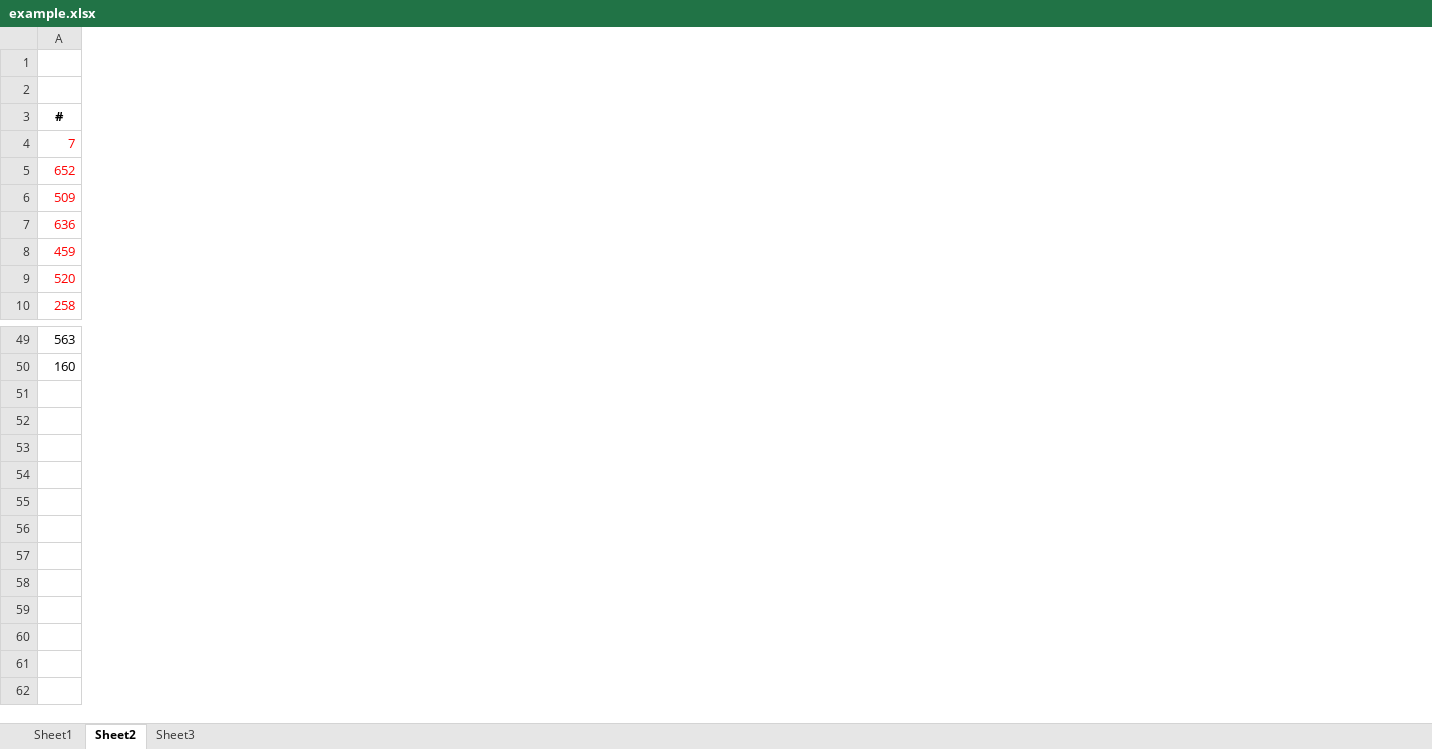
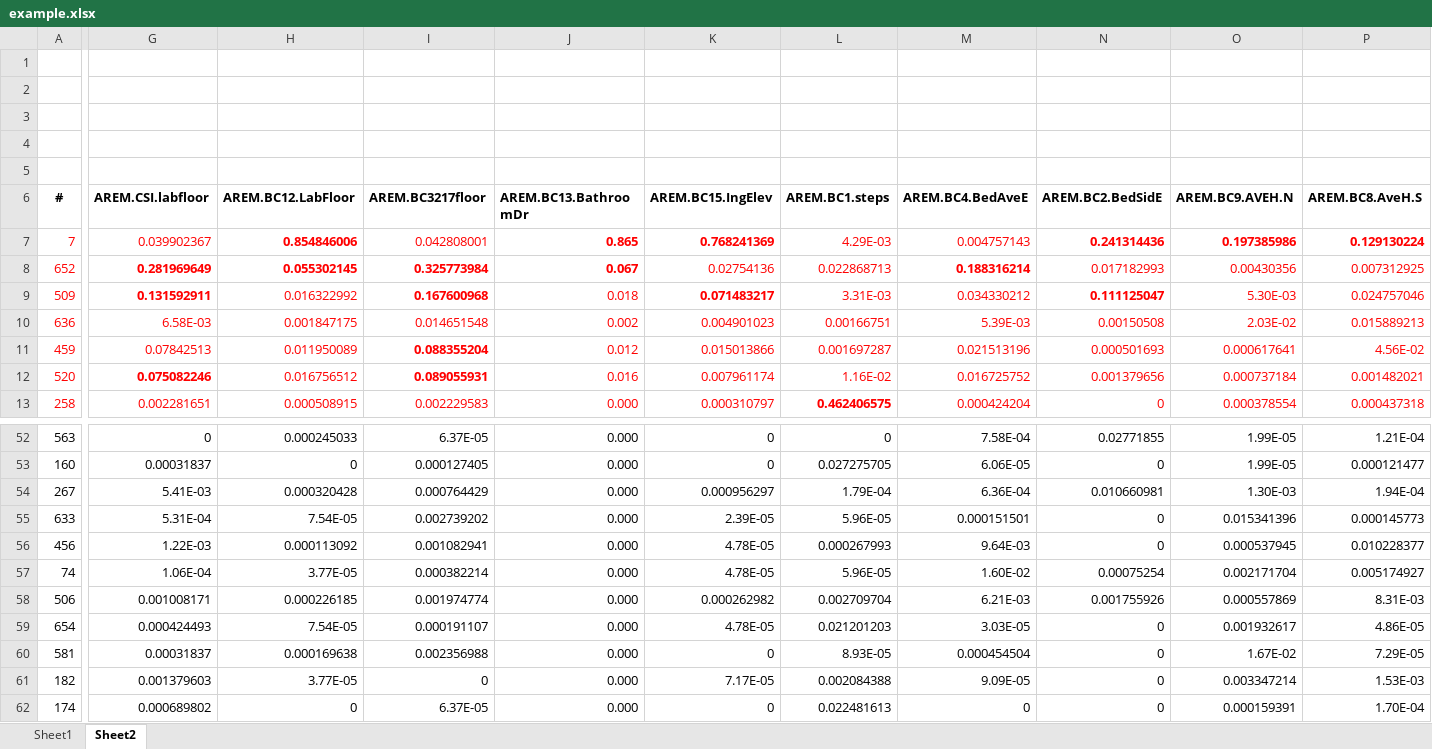
Before and after one commit to NikaTsanka/search-xl, an Excel workbook: example.xlsx, sheet Sheet2, drawn as a sheet; only a part is shown, gaps mark what is left out; values as stored, in another font and other column widths than the file's, no borders; addresses are those after the commit; rows hold the shown columns only; the diff covers the shown part only; the diff names each change by its address in the sheet, - before the commit and + after, or states it on an @@ line.

Commit message:
Added formatted printing methods/location sums/sheet sums. Outputs the results in home/Desktop directory with a proper name. Tested on Windows. WORKS.

```diff
--- a/example.xlsx (sheet Sheet2)
+++ b/example.xlsx (sheet Sheet2)
-sheet tab: Sheet3
+column G (AREM.CSI.labfloor), rows 7-13: 0.039902367 | 0.281969649 | 0.131592911 | 6.58E-03 | 0.07842513 | 0.075082246 | 0.002281651; rows 52-53: 0 | 0.00031837
+column H (AREM.BC12.LabFloor), rows 7-13: 0.854846006 | 0.055302145 | 0.016322992 | 0.001847175 | 0.011950089 | 0.016756512 | 0.000508915; rows 52-53: 0.000245033 | 0
+column I (AREM.BC3217floor), rows 7-13: 0.042808001 | 0.325773984 | 0.167600968 | 0.014651548 | 0.088355204 | 0.089055931 | 0.002229583; rows 52-53: 6.37E-05 | 0.000127405
+column J (AREM.BC13.BathroomDr), rows 7-13: 0.865 | 0.067 | 0.018 | 0.002 | 0.012 | 0.016 | 0.000; rows 52-53: 0.000 | 0.000
+column K (AREM.BC15.IngElev), rows 7-13: 0.768241369 | 0.02754136 | 0.071483217 | 0.004901023 | 0.015013866 | 0.007961174 | 0.000310797; rows 52-53: 0 | 0
+column L (AREM.BC1.steps), rows 7-13: 4.29E-03 | 0.022868713 | 3.31E-03 | 0.00166751 | 0.001697287 | 1.16E-02 | 0.462406575; rows 52-53: 0 | 0.027275705
+column M (AREM.BC4.BedAveE), rows 7-13: 0.004757143 | 0.188316214 | 0.034330212 | 5.39E-03 | 0.021513196 | 0.016725752 | 0.000424204; rows 52-53: 7.58E-04 | 6.06E-05
+column N (AREM.BC2.BedSidE), rows 7-13: 0.241314436 | 0.017182993 | 0.111125047 | 0.00150508 | 0.000501693 | 0.001379656 | 0; rows 52-53: 0.02771855 | 0
+column O (AREM.BC9.AVEH.N), rows 7-13: 0.197385986 | 0.00430356 | 5.30E-03 | 2.03E-02 | 0.000617641 | 0.000737184 | 0.000378554; rows 52-53: 1.99E-05 | 1.99E-05
+column P (AREM.BC8.AveH.S), rows 7-13: 0.129130224 | 0.007312925 | 0.024757046 | 0.015889213 | 4.56E-02 | 0.001482021 | 0.000437318; rows 52-53: 1.21E-04 | 0.000121477
+row 1: (empty)
+row 2: (empty)
+row 3: (empty)
+row 54: 267 | 5.41E-03 | 0.000320428 | 0.000764429 | 0.000 | 0.000956297 | 1.79E-04 | 6.36E-04 | 0.010660981 | 1.30E-03 | 1.94E-04
+row 55: 633 | 5.31E-04 | 7.54E-05 | 0.002739202 | 0.000 | 2.39E-05 | 5.96E-05 | 0.000151501 | 0 | 0.015341396 | 0.000145773
+row 56: 456 | 1.22E-03 | 0.000113092 | 0.001082941 | 0.000 | 4.78E-05 | 0.000267993 | 9.64E-03 | 0 | 0.000537945 | 0.010228377
+row 57: 74 | 1.06E-04 | 3.77E-05 | 0.000382214 | 0.000 | 4.78E-05 | 5.96E-05 | 1.60E-02 | 0.00075254 | 0.002171704 | 0.005174927
+row 58: 506 | 0.001008171 | 0.000226185 | 0.001974774 | 0.000 | 0.000262982 | 0.002709704 | 6.21E-03 | 0.001755926 | 0.000557869 | 8.31E-03
+row 59: 654 | 0.000424493 | 7.54E-05 | 0.000191107 | 0.000 | 4.78E-05 | 0.021201203 | 3.03E-05 | 0 | 0.001932617 | 4.86E-05
+row 60: 581 | 0.00031837 | 0.000169638 | 0.002356988 | 0.000 | 0 | 8.93E-05 | 0.000454504 | 0 | 1.67E-02 | 7.29E-05
+row 61: 182 | 0.001379603 | 3.77E-05 | 0 | 0.000 | 7.17E-05 | 0.002084388 | 9.09E-05 | 0 | 0.003347214 | 1.53E-03
+row 62: 174 | 0.000689802 | 0 | 6.37E-05 | 0.000 | 0 | 0.022481613 | 0 | 0 | 0.000159391 | 1.70E-04
```
Also changed, not shown: 7 added columns elsewhere in this sheet, sheet Sheet1, 1 other file.
